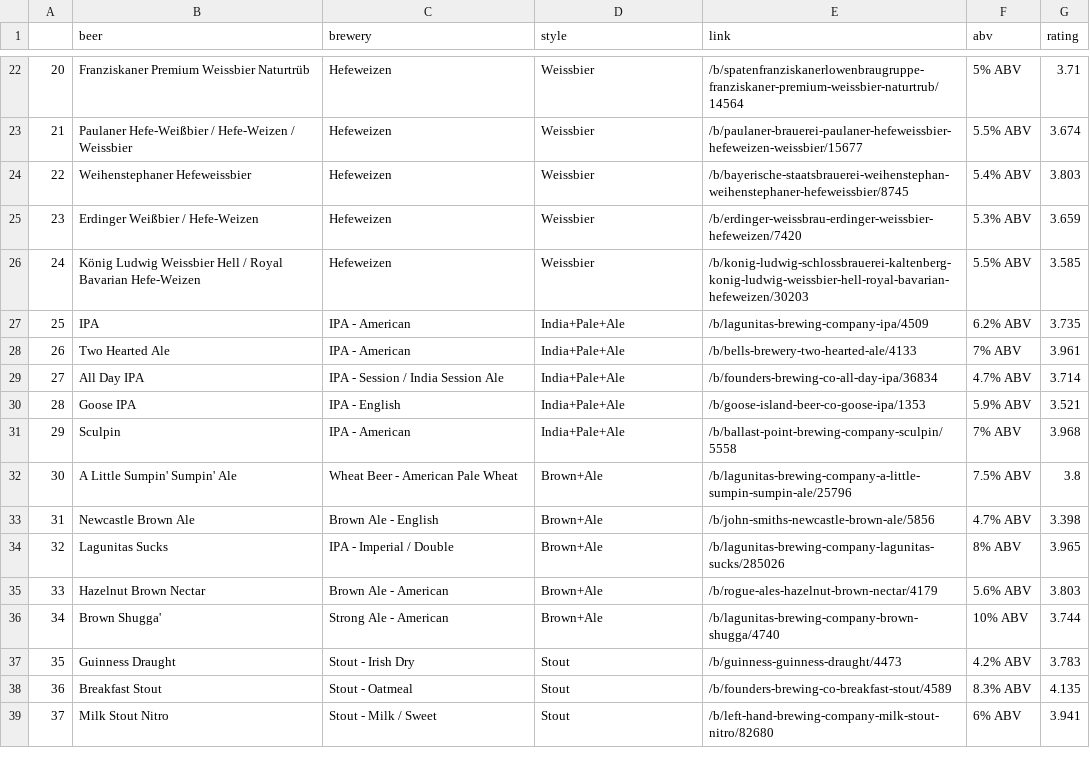
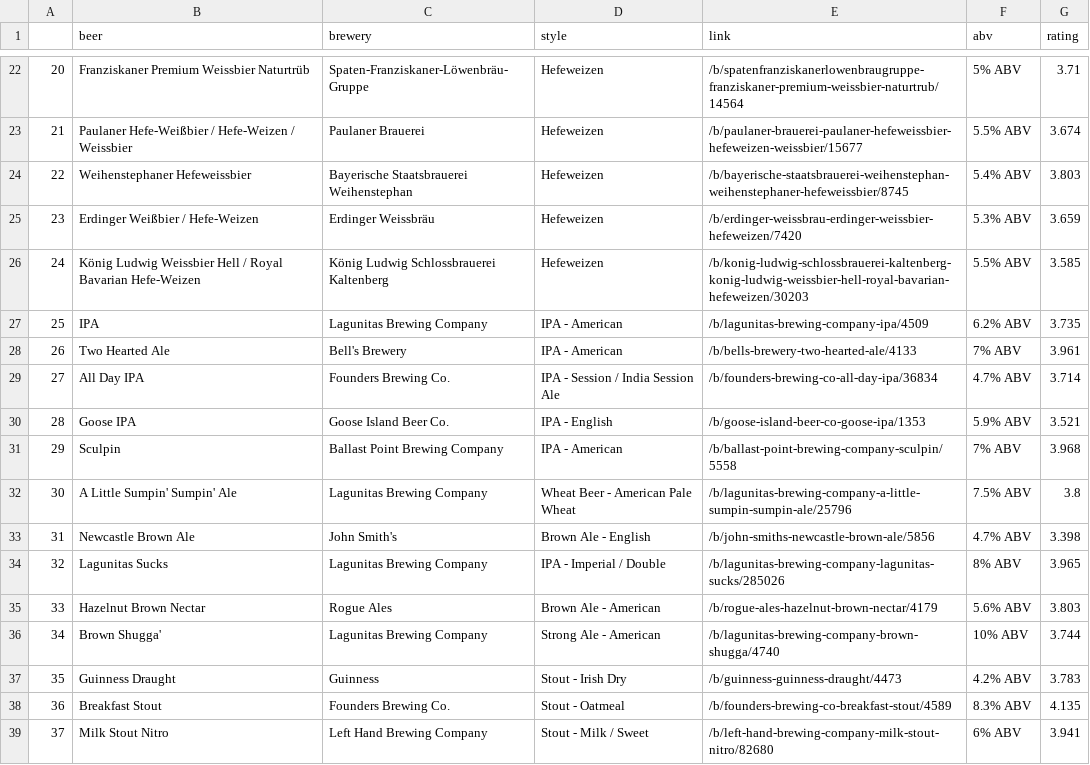
Before and after one commit to nowlansavage/beer_project, a CSV file: top_five_style_untappd.csv, drawn as a sheet; only a part is shown, gaps mark what is left out; the diff covers the shown part only.

```diff
--- a/top_five_style_untappd.csv
+++ b/top_five_style_untappd.csv
@@ -22,18 +22,18 @@
-20,Franziskaner Premium Weissbier Naturtrüb,Hefeweizen,Weissbier,/b/spatenfranziskanerlowenbraugruppe-franziskaner-premium-weissbier-naturtrub/14564,5% ABV,3.71
-21,Paulaner Hefe-Weißbier / Hefe-Weizen / Weissbier,Hefeweizen,Weissbier,/b/paulaner-brauerei-paulaner-hefeweissbier-hefeweizen-weissbier/15677,5.5% ABV,3.674
-22,Weihenstephaner Hefeweissbier,Hefeweizen,Weissbier,/b/bayerische-staatsbrauerei-weihenstephan-weihenstephaner-hefeweissbier/8745,5.4% ABV,3.803
-23,Erdinger Weißbier / Hefe-Weizen,Hefeweizen,Weissbier,/b/erdinger-weissbrau-erdinger-weissbier-hefeweizen/7420,5.3% ABV,3.659
-24,König Ludwig Weissbier Hell / Royal Bavarian Hefe-Weizen,Hefeweizen,Weissbier,/b/konig-ludwig-schlossbrauerei-kaltenberg-konig-ludwig-weissbier-hell-royal-bavarian-hefeweizen/30203,5.5% ABV,3.585
-25,IPA,IPA - American,India+Pale+Ale,/b/lagunitas-brewing-company-ipa/4509,6.2% ABV,3.735
-26,Two Hearted Ale,IPA - American,India+Pale+Ale,/b/bells-brewery-two-hearted-ale/4133,7% ABV,3.961
-27,All Day IPA,IPA - Session / India Session Ale,India+Pale+Ale,/b/founders-brewing-co-all-day-ipa/36834,4.7% ABV,3.714
-28,Goose IPA,IPA - English,India+Pale+Ale,/b/goose-island-beer-co-goose-ipa/1353,5.9% ABV,3.521
-29,Sculpin,IPA - American,India+Pale+Ale,/b/ballast-point-brewing-company-sculpin/5558,7% ABV,3.968
-30,A Little Sumpin' Sumpin' Ale,Wheat Beer - American Pale Wheat,Brown+Ale,/b/lagunitas-brewing-company-a-little-sumpin-sumpin-ale/25796,7.5% ABV,3.8
-31,Newcastle Brown Ale,Brown Ale - English,Brown+Ale,/b/john-smiths-newcastle-brown-ale/5856,4.7% ABV,3.398
-32,Lagunitas Sucks,IPA - Imperial / Double,Brown+Ale,/b/lagunitas-brewing-company-lagunitas-sucks/285026,8% ABV,3.965
-33,Hazelnut Brown Nectar,Brown Ale - American,Brown+Ale,/b/rogue-ales-hazelnut-brown-nectar/4179,5.6% ABV,3.803
-34,Brown Shugga',Strong Ale - American,Brown+Ale,/b/lagunitas-brewing-company-brown-shugga/4740,10% ABV,3.744
-35,Guinness Draught,Stout - Irish Dry,Stout,/b/guinness-guinness-draught/4473,4.2% ABV,3.783
-36,Breakfast Stout,Stout - Oatmeal,Stout,/b/founders-brewing-co-breakfast-stout/4589,8.3% ABV,4.135
-37,Milk Stout Nitro,Stout - Milk / Sweet,Stout,/b/left-hand-brewing-company-milk-stout-nitro/82680,6% ABV,3.941
+20,Franziskaner Premium Weissbier Naturtrüb,Spaten-Franziskaner-Löwenbräu-Gruppe,Hefeweizen,/b/spatenfranziskanerlowenbraugruppe-franziskaner-premium-weissbier-naturtrub/14564,5% ABV,3.71
+21,Paulaner Hefe-Weißbier / Hefe-Weizen / Weissbier,Paulaner Brauerei,Hefeweizen,/b/paulaner-brauerei-paulaner-hefeweissbier-hefeweizen-weissbier/15677,5.5% ABV,3.674
+22,Weihenstephaner Hefeweissbier,Bayerische Staatsbrauerei Weihenstephan,Hefeweizen,/b/bayerische-staatsbrauerei-weihenstephan-weihenstephaner-hefeweissbier/8745,5.4% ABV,3.803
+23,Erdinger Weißbier / Hefe-Weizen,Erdinger Weissbräu,Hefeweizen,/b/erdinger-weissbrau-erdinger-weissbier-hefeweizen/7420,5.3% ABV,3.659
+24,König Ludwig Weissbier Hell / Royal Bavarian Hefe-Weizen,König Ludwig Schlossbrauerei Kaltenberg,Hefeweizen,/b/konig-ludwig-schlossbrauerei-kaltenberg-konig-ludwig-weissbier-hell-royal-bavarian-hefeweizen/30203,5.5% ABV,3.585
+25,IPA,Lagunitas Brewing Company,IPA - American,/b/lagunitas-brewing-company-ipa/4509,6.2% ABV,3.735
+26,Two Hearted Ale,Bell's Brewery,IPA - American,/b/bells-brewery-two-hearted-ale/4133,7% ABV,3.961
+27,All Day IPA,Founders Brewing Co.,IPA - Session / India Session Ale,/b/founders-brewing-co-all-day-ipa/36834,4.7% ABV,3.714
+28,Goose IPA,Goose Island Beer Co.,IPA - English,/b/goose-island-beer-co-goose-ipa/1353,5.9% ABV,3.521
+29,Sculpin,Ballast Point Brewing Company,IPA - American,/b/ballast-point-brewing-company-sculpin/5558,7% ABV,3.968
+30,A Little Sumpin' Sumpin' Ale,Lagunitas Brewing Company,Wheat Beer - American Pale Wheat,/b/lagunitas-brewing-company-a-little-sumpin-sumpin-ale/25796,7.5% ABV,3.8
+31,Newcastle Brown Ale,John Smith's,Brown Ale - English,/b/john-smiths-newcastle-brown-ale/5856,4.7% ABV,3.398
+32,Lagunitas Sucks,Lagunitas Brewing Company,IPA - Imperial / Double,/b/lagunitas-brewing-company-lagunitas-sucks/285026,8% ABV,3.965
+33,Hazelnut Brown Nectar,Rogue Ales,Brown Ale - American,/b/rogue-ales-hazelnut-brown-nectar/4179,5.6% ABV,3.803
+34,Brown Shugga',Lagunitas Brewing Company,Strong Ale - American,/b/lagunitas-brewing-company-brown-shugga/4740,10% ABV,3.744
+35,Guinness Draught,Guinness,Stout - Irish Dry,/b/guinness-guinness-draught/4473,4.2% ABV,3.783
+36,Breakfast Stout,Founders Brewing Co.,Stout - Oatmeal,/b/founders-brewing-co-breakfast-stout/4589,8.3% ABV,4.135
+37,Milk Stout Nitro,Left Hand Brewing Company,Stout - Milk / Sweet,/b/left-hand-brewing-company-milk-stout-nitro/82680,6% ABV,3.941
```
Also changed, not shown: 60 edited cells elsewhere in this file.
